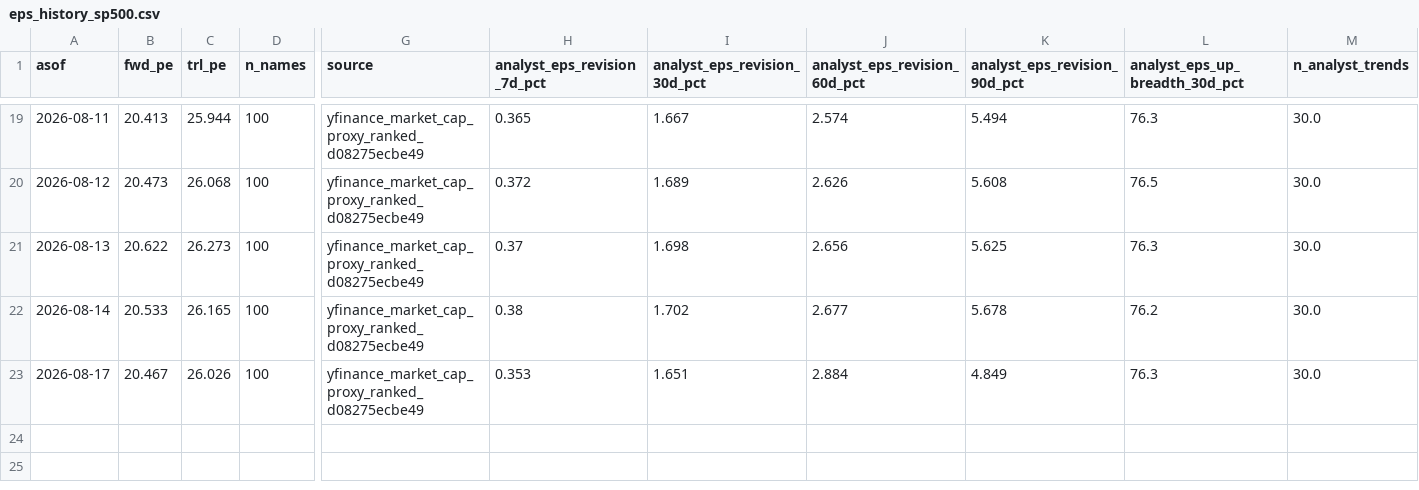
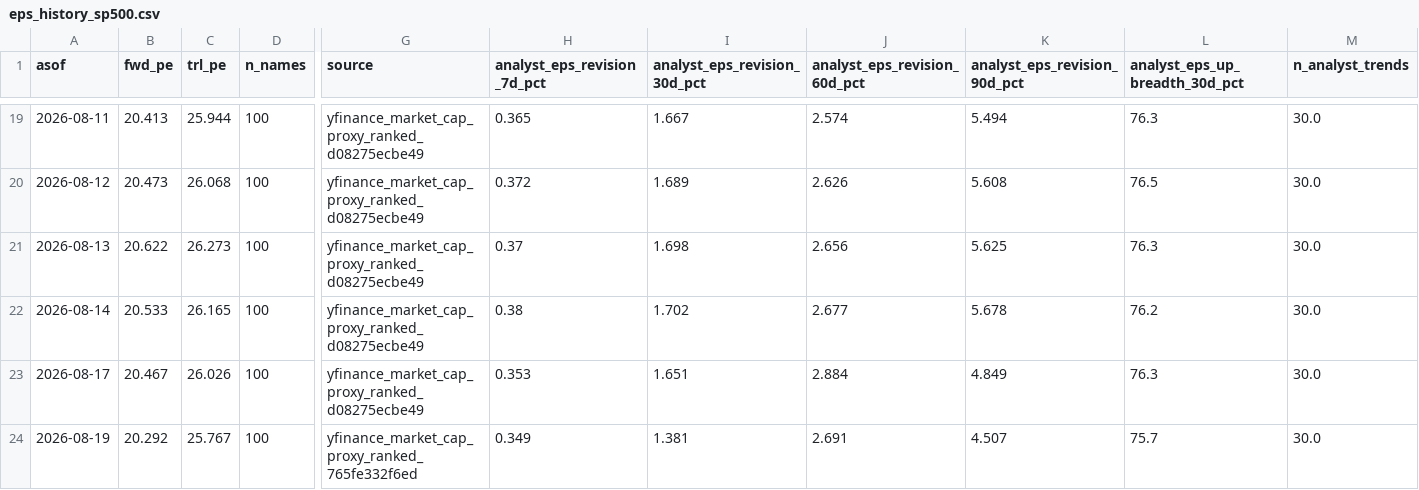
Before and after one commit to jsmc0818/reality-sentiment-engine, a CSV file: data/eps_history_sp500.csv, drawn as a sheet; only a part is shown, gaps mark what is left out; rows hold the shown columns only; the diff names each change by its address in the sheet, - before the commit and + after, or states it on an @@ line.

```diff
--- a/data/eps_history_sp500.csv
+++ b/data/eps_history_sp500.csv
+row 24: 2026-08-19 | 20.292 | 25.767 | 100 | yfinance_market_cap_proxy_ranked_765fe332f6ed | 0.349 | 1.381 | 2.691 | 4.507 | 75.7 | 30.0
```
Also changed, not shown: data/eps_history_mag7.csv, data/eps_history_ndx100.csv, 2 other files.
